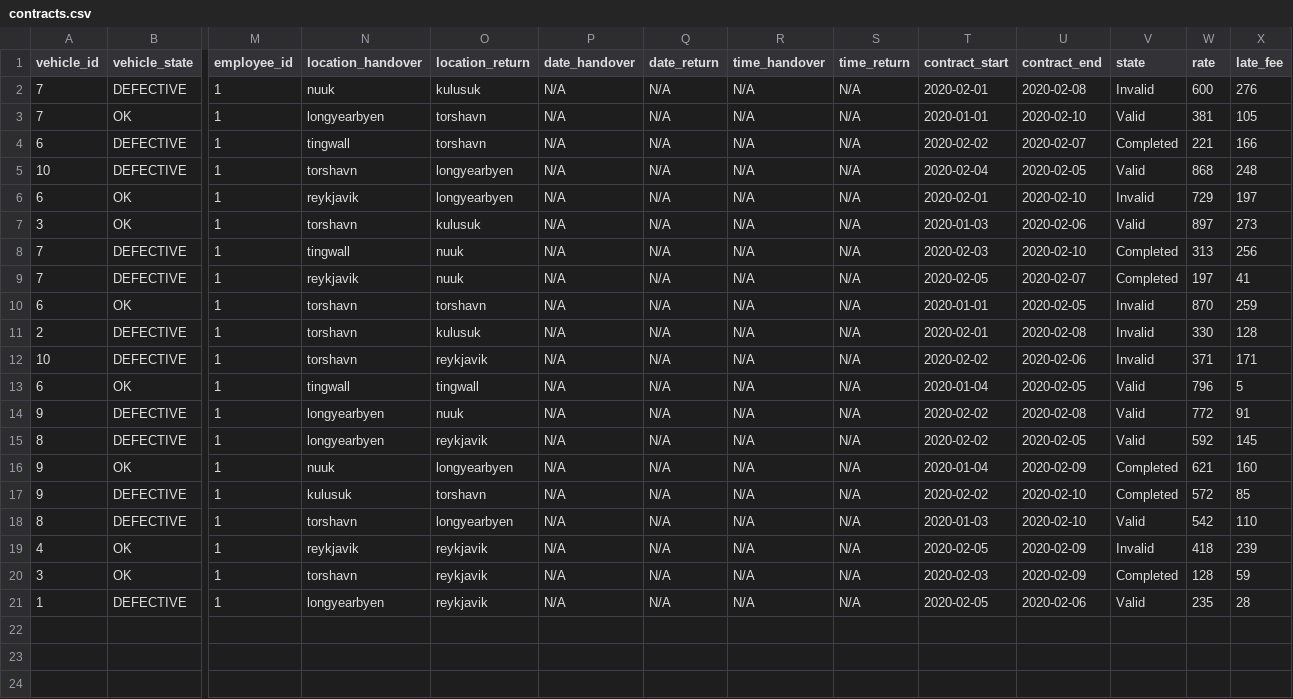
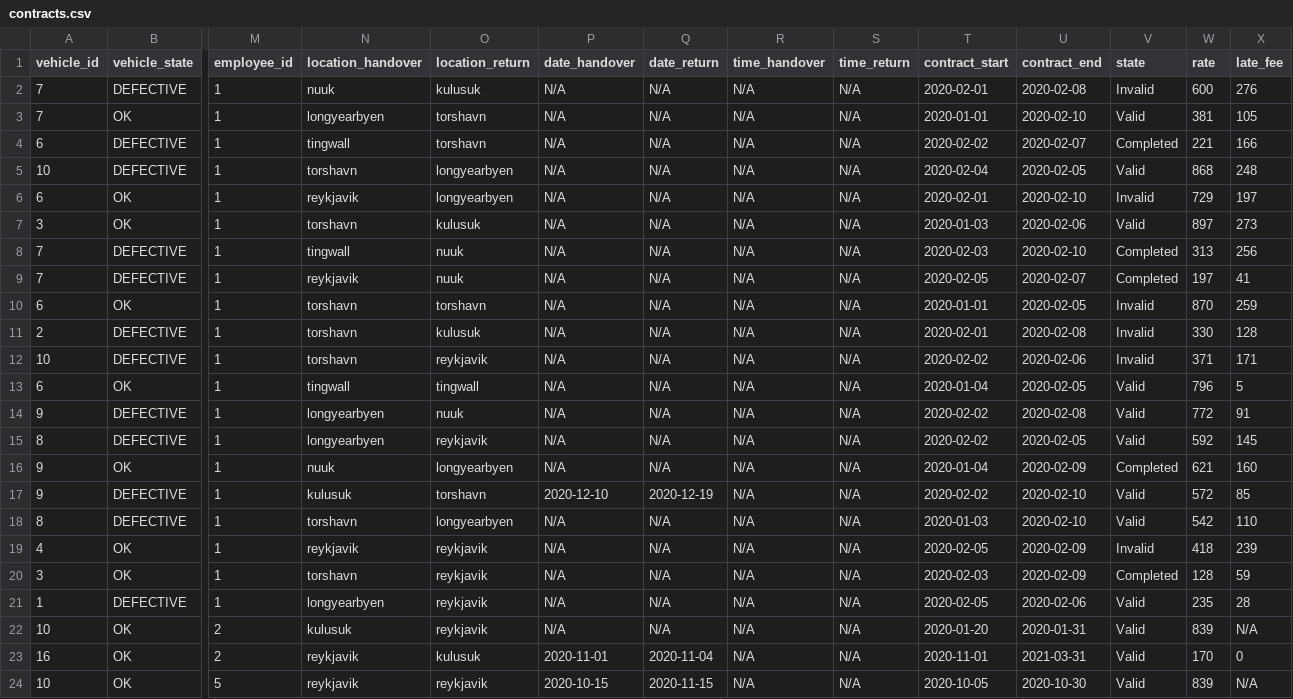
Before and after one commit to stebbilax/-VLN1-2020-H23, a CSV file: src/Data/data/contracts.csv, drawn as a sheet; only a part is shown, gaps mark what is left out; rows hold the shown columns only; the diff names each change by its address in the sheet, - before the commit and + after, or states it on an @@ line.

```diff
--- a/src/Data/data/contracts.csv
+++ b/src/Data/data/contracts.csv
-P17 (date_handover): N/A
+P17 (date_handover): 2020-12-10
-Q17 (date_return): N/A
+Q17 (date_return): 2020-12-19
-V17 (state): Completed
+V17 (state): Valid
+row 22: 10 | OK | 2 | kulusuk | reykjavik | N/A | N/A | N/A | N/A | 2020-01-20 | 2020-01-31 | Valid | 839 | N/A
+row 23: 16 | OK | 2 | reykjavik | kulusuk | 2020-11-01 | 2020-11-04 | N/A | N/A | 2020-11-01 | 2021-03-31 | Valid | 170 | 0
+row 24: 10 | OK | 5 | reykjavik | reykjavik | 2020-10-15 | 2020-11-15 | N/A | N/A | 2020-10-05 | 2020-10-30 | Valid | 839 | N/A
```
Also changed, not shown: 20 other files.
